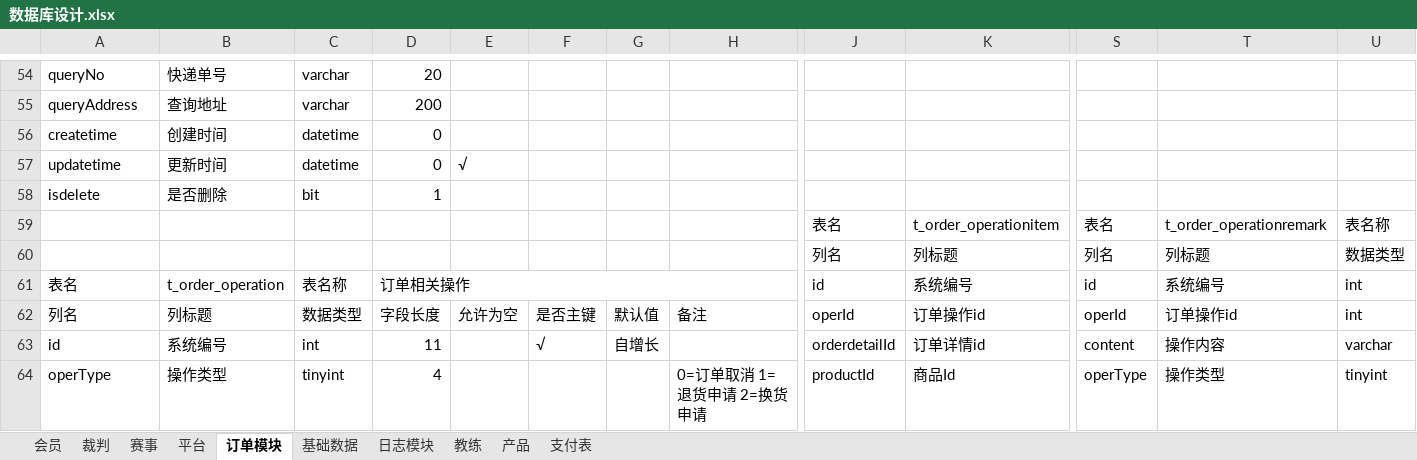
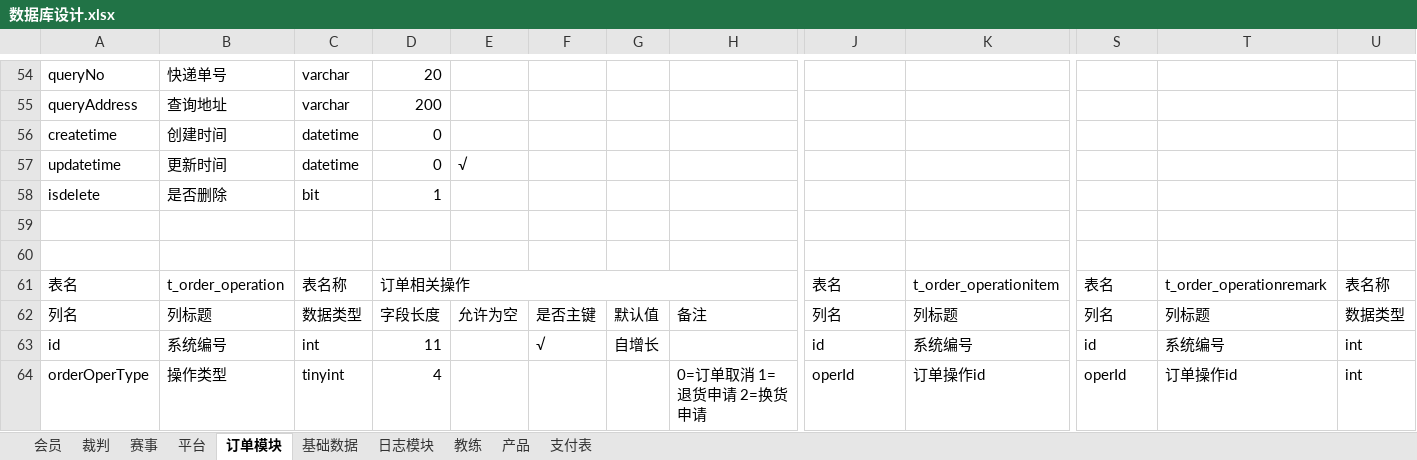
Before and after one commit to huxuanchenxy/nsda, an Excel workbook: doc/数据库设计.xlsx, sheet 订单模块, drawn as a sheet; only a part is shown, gaps mark what is left out; values as stored, in another font and other column widths than the file's, no cell formats; removed rows and columns are numbered as before the commit, all else as after; rows hold the shown columns only; the diff covers the shown part only; the diff names each change by its address in the sheet, - before the commit and + after, or states it on an @@ line.

```diff
--- a/doc/数据库设计.xlsx (sheet 订单模块)
+++ b/doc/数据库设计.xlsx (sheet 订单模块)
+row 59: (empty)
+row 60: (empty)
-A61: (empty)
+A61: 表名
-B61: (empty)
+B61: t_order_operation
-C61: (empty)
+C61: 表名称
-D61: (empty)
+D61: 订单相关操作
+D61:H61 merged
-A62: (empty)
+A62: 列名
-B62: (empty)
+B62: 列标题
-C62: (empty)
+C62: 数据类型
-D62: (empty)
+D62: 字段长度
-E62: (empty)
+E62: 允许为空
-F62: (empty)
+F62: 是否主键
-G62: (empty)
+G62: 默认值
-H62: (empty)
+H62: 备注
-A63: 表名
+A63: id
-B63: t_order_operation
+B63: 系统编号
-C63: 表名称
+C63: int
-D63: 订单相关操作
+D63: 11
-D61:H61 merged
-F63: (empty)
+F63: √
-G63: (empty)
+G63: 自增长
-row 62: 列名 | 列标题 | 数据类型 | 字段长度 | 允许为空 | 是否主键 | 默认值 | 备注 | operId | 订单操作id | operId | 订单操作id | int
-row 63: id | 系统编号 | int | 11 |  | √ | 自增长 |  | orderdetailId | 订单详情id | content | 操作内容 | varchar
-A64: operType
+A64: orderOperType
-J64: productId
+J64: operId
-K64: 商品Id
+K64: 订单操作id
-S64: operType
+S64: operId
-T64: 操作类型
+T64: 订单操作id
-U64: tinyint
+U64: int
```
Also changed, not shown: 2 added rows, 2 removed rows, 91 edited cells and merged cells elsewhere in this sheet, sheet 赛事, cell formats, 25 other files.
